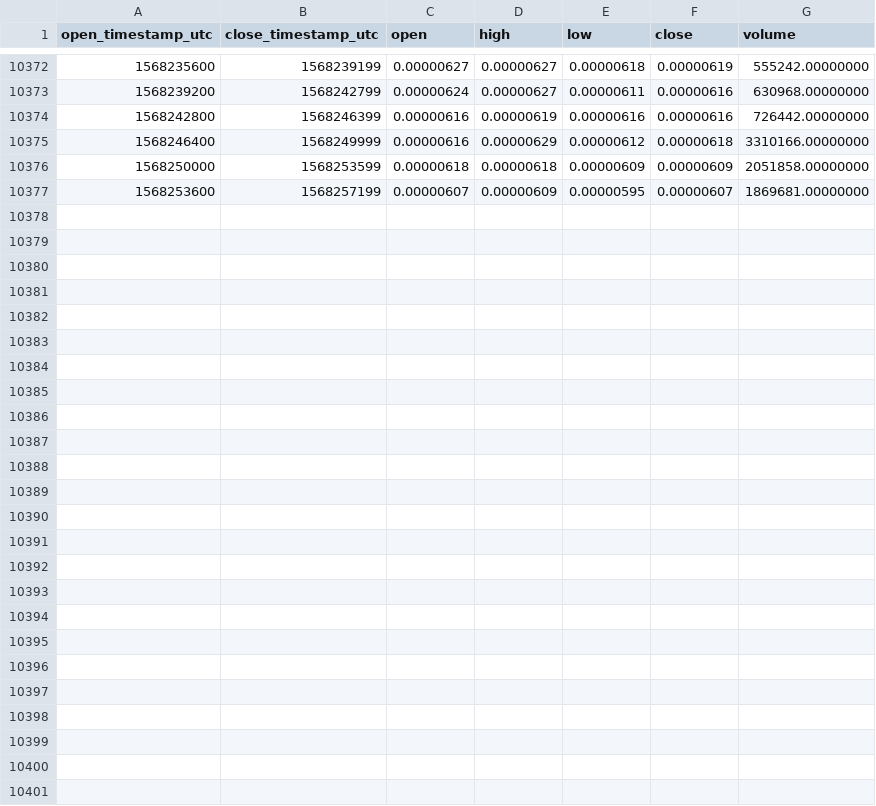
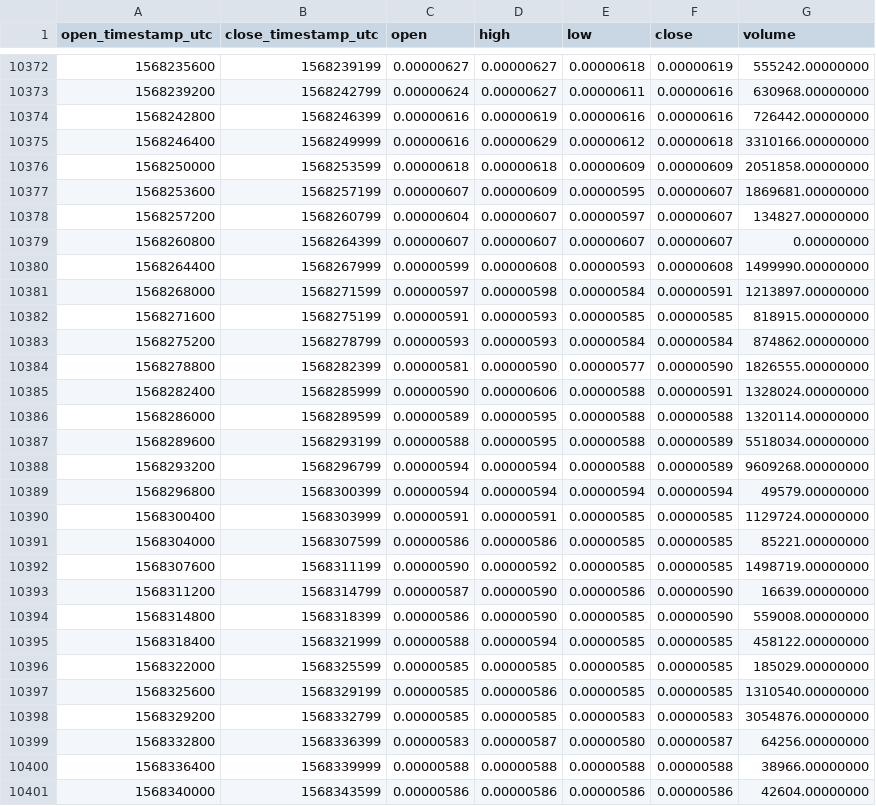
Before and after one commit to cryptobigbro/binance-MFTETH, a CSV file: binance-MFTETH-1h.csv, drawn as a sheet; only a part is shown, gaps mark what is left out; the diff names each change by its address in the sheet, - before the commit and + after, or states it on an @@ line.

Commit message:
Update OHLCV data.

```diff
--- a/binance-MFTETH-1h.csv
+++ b/binance-MFTETH-1h.csv
+row 10378: 1568257200 | 1568260799 | 0.00000604 | 0.00000607 | 0.00000597 | 0.00000607 | 134827.00000000
+row 10379: 1568260800 | 1568264399 | 0.00000607 | 0.00000607 | 0.00000607 | 0.00000607 | 0.00000000
+row 10380: 1568264400 | 1568267999 | 0.00000599 | 0.00000608 | 0.00000593 | 0.00000608 | 1499990.00000000
+row 10381: 1568268000 | 1568271599 | 0.00000597 | 0.00000598 | 0.00000584 | 0.00000591 | 1213897.00000000
+row 10382: 1568271600 | 1568275199 | 0.00000591 | 0.00000593 | 0.00000585 | 0.00000585 | 818915.00000000
+row 10383: 1568275200 | 1568278799 | 0.00000593 | 0.00000593 | 0.00000584 | 0.00000584 | 874862.00000000
+row 10384: 1568278800 | 1568282399 | 0.00000581 | 0.00000590 | 0.00000577 | 0.00000590 | 1826555.00000000
+row 10385: 1568282400 | 1568285999 | 0.00000590 | 0.00000606 | 0.00000588 | 0.00000591 | 1328024.00000000
+row 10386: 1568286000 | 1568289599 | 0.00000589 | 0.00000595 | 0.00000588 | 0.00000588 | 1320114.00000000
+row 10387: 1568289600 | 1568293199 | 0.00000588 | 0.00000595 | 0.00000588 | 0.00000589 | 5518034.00000000
+row 10388: 1568293200 | 1568296799 | 0.00000594 | 0.00000594 | 0.00000588 | 0.00000589 | 9609268.00000000
+row 10389: 1568296800 | 1568300399 | 0.00000594 | 0.00000594 | 0.00000594 | 0.00000594 | 49579.00000000
+row 10390: 1568300400 | 1568303999 | 0.00000591 | 0.00000591 | 0.00000585 | 0.00000585 | 1129724.00000000
+row 10391: 1568304000 | 1568307599 | 0.00000586 | 0.00000586 | 0.00000585 | 0.00000585 | 85221.00000000
+row 10392: 1568307600 | 1568311199 | 0.00000590 | 0.00000592 | 0.00000585 | 0.00000585 | 1498719.00000000
+row 10393: 1568311200 | 1568314799 | 0.00000587 | 0.00000590 | 0.00000586 | 0.00000590 | 16639.00000000
+row 10394: 1568314800 | 1568318399 | 0.00000586 | 0.00000590 | 0.00000585 | 0.00000590 | 559008.00000000
+row 10395: 1568318400 | 1568321999 | 0.00000588 | 0.00000594 | 0.00000585 | 0.00000585 | 458122.00000000
+row 10396: 1568322000 | 1568325599 | 0.00000585 | 0.00000585 | 0.00000585 | 0.00000585 | 185029.00000000
+row 10397: 1568325600 | 1568329199 | 0.00000585 | 0.00000586 | 0.00000585 | 0.00000585 | 1310540.00000000
+row 10398: 1568329200 | 1568332799 | 0.00000585 | 0.00000585 | 0.00000583 | 0.00000583 | 3054876.00000000
+row 10399: 1568332800 | 1568336399 | 0.00000583 | 0.00000587 | 0.00000580 | 0.00000587 | 64256.00000000
+row 10400: 1568336400 | 1568339999 | 0.00000588 | 0.00000588 | 0.00000588 | 0.00000588 | 38966.00000000
+row 10401: 1568340000 | 1568343599 | 0.00000586 | 0.00000586 | 0.00000586 | 0.00000586 | 42604.00000000
```
Also changed, not shown: binance-MFTETH-1d.csv.
